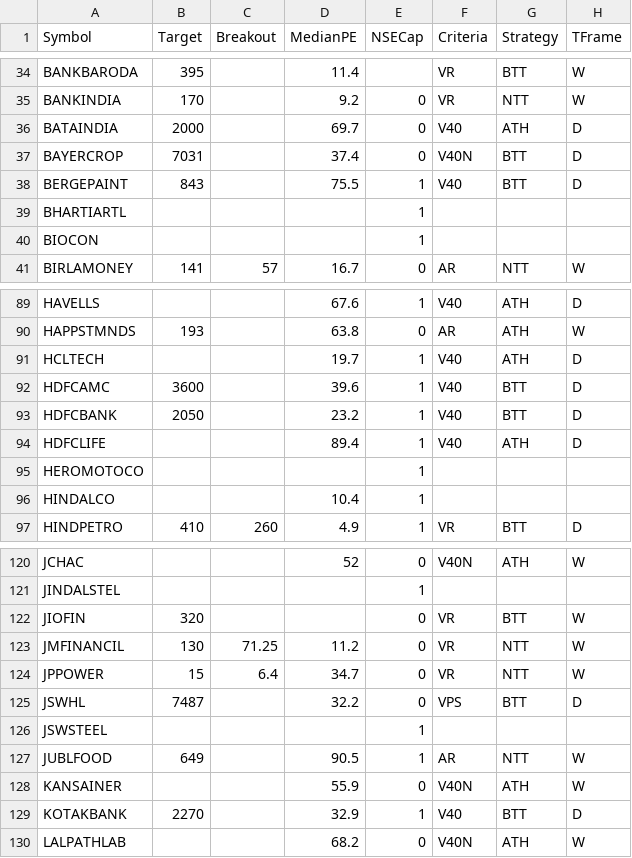
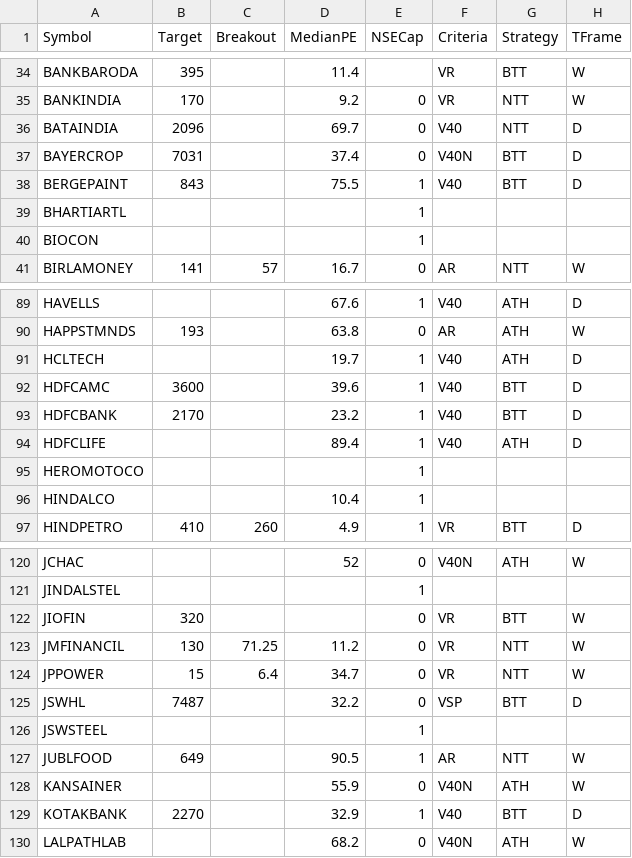
Before and after one commit to ankit-rathi/Quantvesting_v1, a CSV file: data/myProspectsScrips.csv, drawn as a sheet; only a part is shown, gaps mark what is left out; the diff names each change by its address in the sheet, - before the commit and + after, or states it on an @@ line.

Commit message:
Add files via upload

```diff
--- a/data/myProspectsScrips.csv
+++ b/data/myProspectsScrips.csv
-B36 (Target): 2000
+B36 (Target): 2096
-G36 (Strategy): ATH
+G36 (Strategy): NTT
-B93 (Target): 2050
+B93 (Target): 2170
-F125 (Criteria): VPS
+F125 (Criteria): VSP
```
